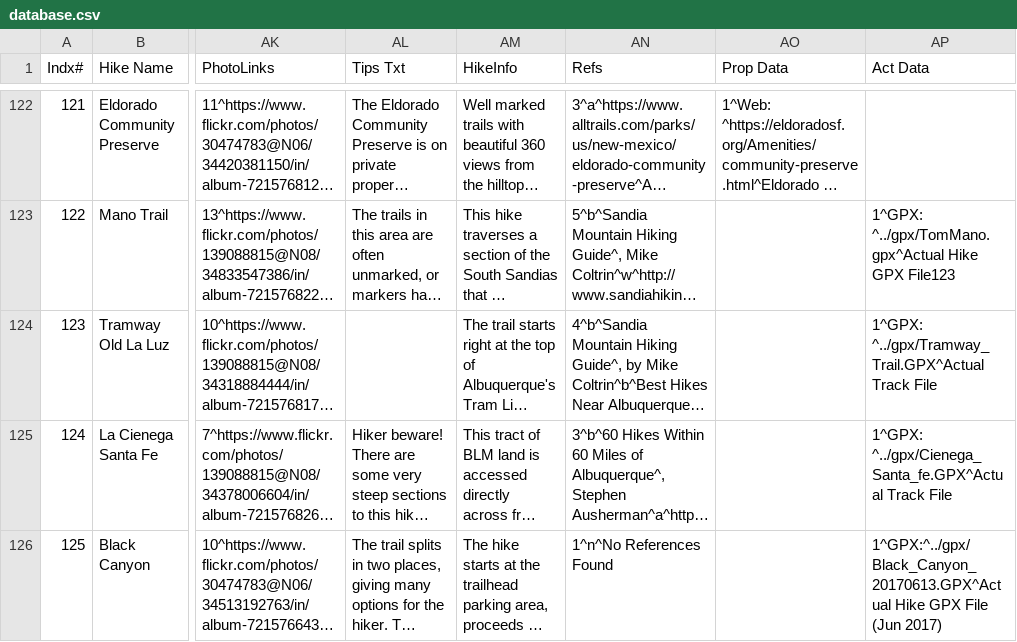
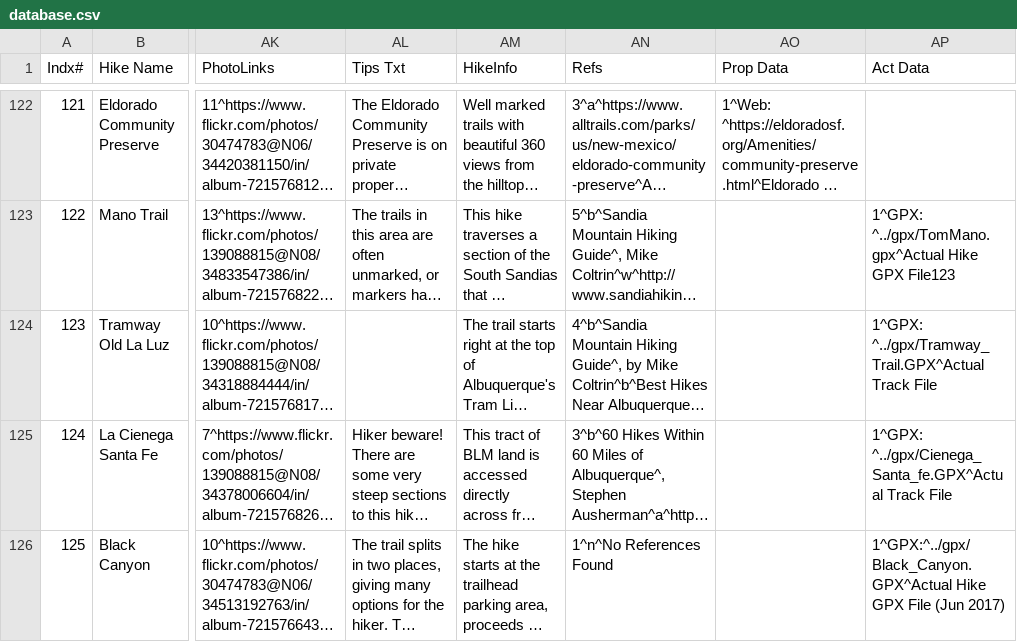
Before and after one commit to krcowles/ktesa, a CSV file: data/database.csv, drawn as a sheet; only a part is shown, gaps mark what is left out; long unchanged cells end in …; the diff names each change by its address in the sheet, - before the commit and + after, or states it on an @@ line.

Commit message:
Fix link to actual gpx file on Black Canyon hike page.

```diff
--- a/data/database.csv
+++ b/data/database.csv
-AP126 (Act Data): 1^GPX:^../gpx/Black_Canyon_20170613.GPX^Actual Hike GPX…
+AP126 (Act Data): 1^GPX:^../gpx/Black_Canyon.GPX^Actual Hike GPX…
```
